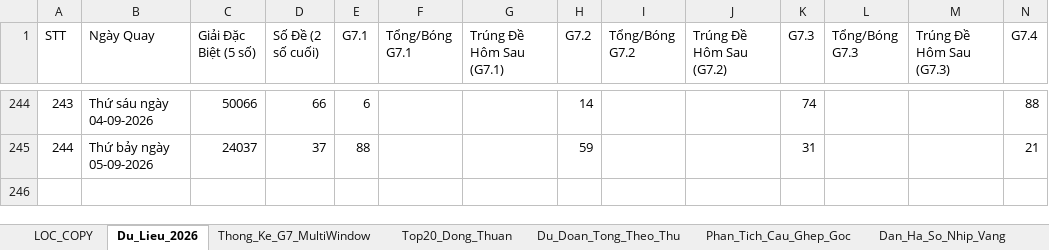
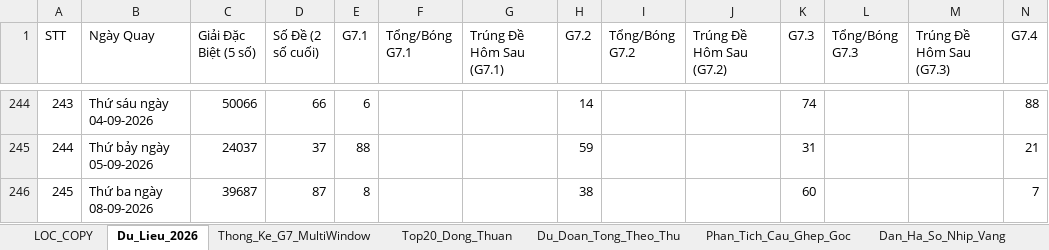
Before and after one commit to happiness2286-dot/OmniStat-Core, an Excel workbook: Thong_Ke_G7_Va_Top20_XSMB_2026.xlsx, sheet Du_Lieu_2026, drawn as a sheet; only a part is shown, gaps mark what is left out; values as stored, in another font and other column widths than the file's, no borders; rows hold the shown columns only; the diff names each change by its address in the sheet, - before the commit and + after, or states it on an @@ line.

Commit message:
Auto-update XSMB data & quantitative models [2026-09-09 00:00:00]

```diff
--- a/Thong_Ke_G7_Va_Top20_XSMB_2026.xlsx (sheet Du_Lieu_2026)
+++ b/Thong_Ke_G7_Va_Top20_XSMB_2026.xlsx (sheet Du_Lieu_2026)
+row 246: 245 | Thứ ba ngày 08-09-2026 | 39687 | 87 | 8 |  |  | 38 |  |  | 60 |  |  | 7
```
Also changed, not shown: 2 other files.
